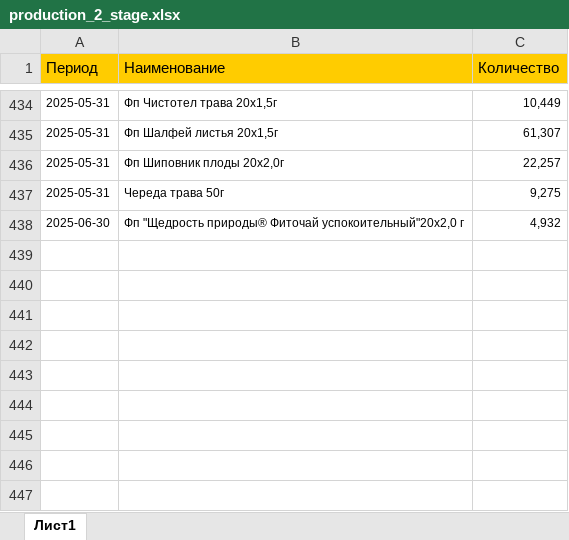
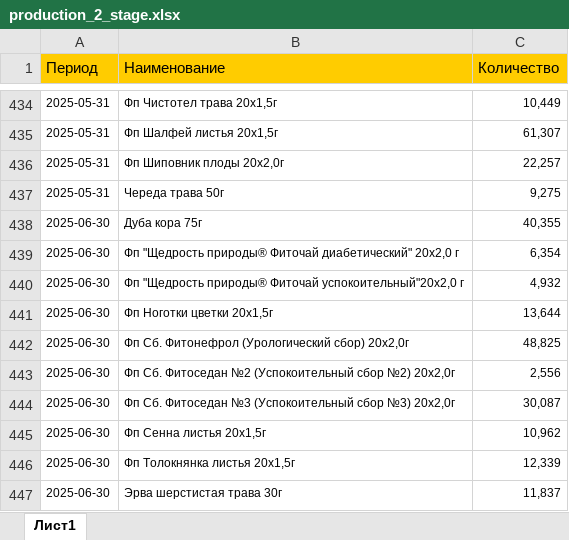
Before and after one commit to andreykoz82/StockAnalysis, an Excel workbook: data/production_2_stage.xlsx, sheet Лист1, drawn as a sheet; only a part is shown, gaps mark what is left out; values as stored, in another font and other column widths than the file's, no borders; the diff names each change by its address in the sheet, - before the commit and + after, or states it on an @@ line.

```diff
--- a/data/production_2_stage.xlsx (sheet Лист1)
+++ b/data/production_2_stage.xlsx (sheet Лист1)
+row 438: 2025-06-30 | Дуба кора 75г | 40,355
+row 439: 2025-06-30 | Фп "Щедрость природы® Фиточай диабетический" 20х2,0 г | 6,354
+row 441: 2025-06-30 | Фп Ноготки цветки 20x1,5г | 13,644
+row 442: 2025-06-30 | Фп Сб. Фитонефрол (Урологический сбор) 20x2,0г | 48,825
+row 443: 2025-06-30 | Фп Сб. Фитоседан №2 (Успокоительный сбор №2) 20x2,0г | 2,556
+row 444: 2025-06-30 | Фп Сб. Фитоседан №3 (Успокоительный сбор №3) 20х2,0г | 30,087
+row 445: 2025-06-30 | Фп Сенна листья 20x1,5г | 10,962
+row 446: 2025-06-30 | Фп Толокнянка листья 20x1,5г | 12,339
+row 447: 2025-06-30 | Эрва шерстистая трава 30г | 11,837
```
Also changed, not shown: data/actual_orders_2stage.xlsx, data/finished_goods_stocks.xlsx, 3 other files.
